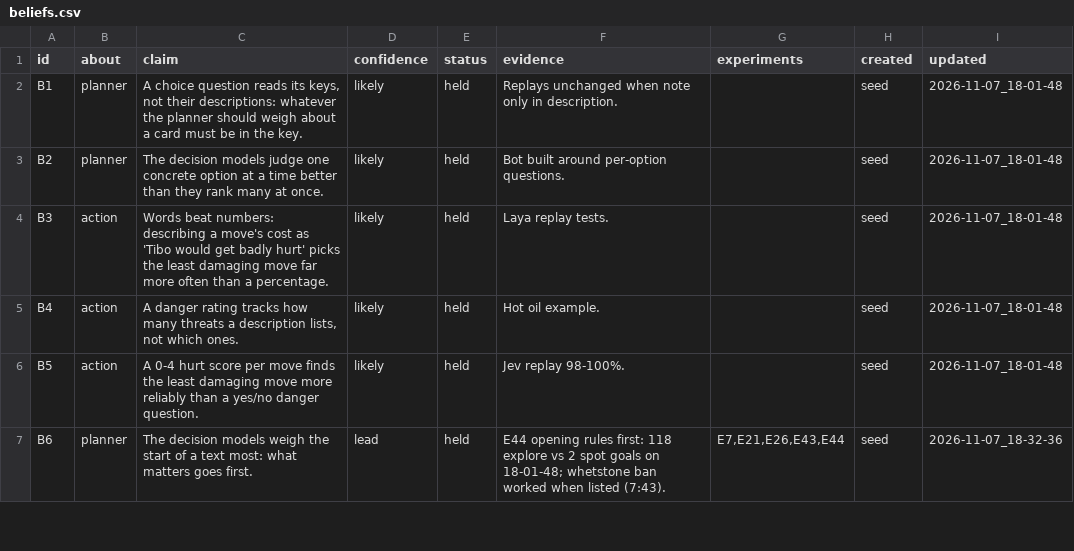
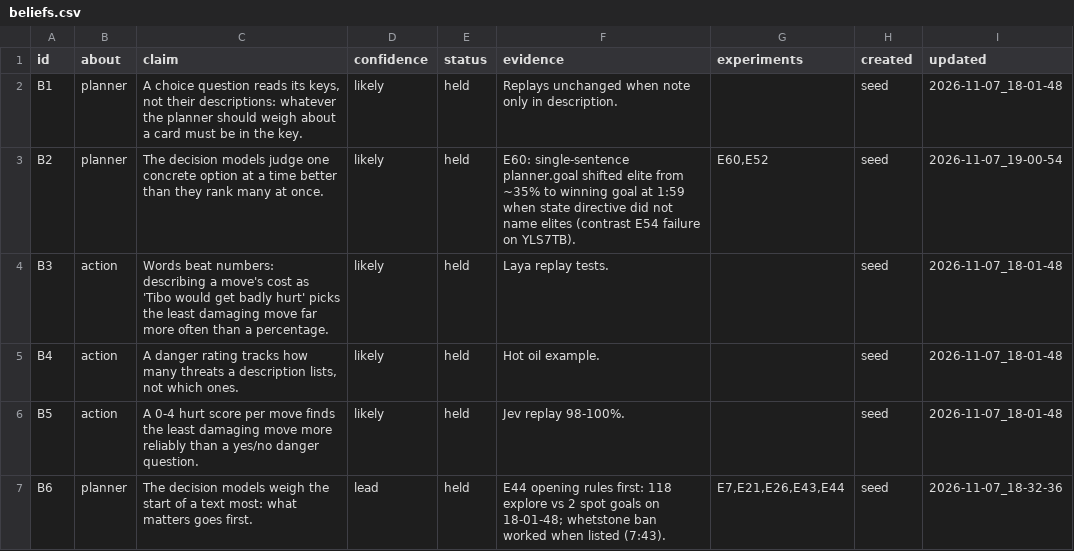
Before and after one commit to smirea/tibobit, a CSV file: gameplay/beliefs.csv, drawn as a sheet; only a part is shown; the diff covers the shown part only.

```diff
--- a/gameplay/beliefs.csv
+++ b/gameplay/beliefs.csv
@@ -2,3 +2,3 @@ id,about,claim,confidence,status,evidence,experiments,created,updated
 B1,planner,"A choice question reads its keys, not their descriptions: whatever the planner should weigh about a card must be in the key.",likely,held,Replays unchanged when note only in description.,,seed,2026-11-07_18-01-48
-B2,planner,The decision models judge one concrete option at a time better than they rank many at once.,likely,held,Bot built around per-option questions.,,seed,2026-11-07_18-01-48
+B2,planner,The decision models judge one concrete option at a time better than they rank many at once.,likely,held,E60: single-sentence planner.goal shifted elite from ~35% to winning goal at 1:59 when state directive did not name elites (contrast E54 failure on YLS7TB).,"E60,E52",seed,2026-11-07_19-00-54
 B3,action,Words beat numbers: describing a move's cost as 'Tibo would get badly hurt' picks the least damaging move far more often than a percentage.,likely,held,Laya replay tests.,,seed,2026-11-07_18-01-48
```
Also changed, not shown: 1 added row and 6 edited cells elsewhere in this file, gameplay/experiments.csv, 2 other files.
